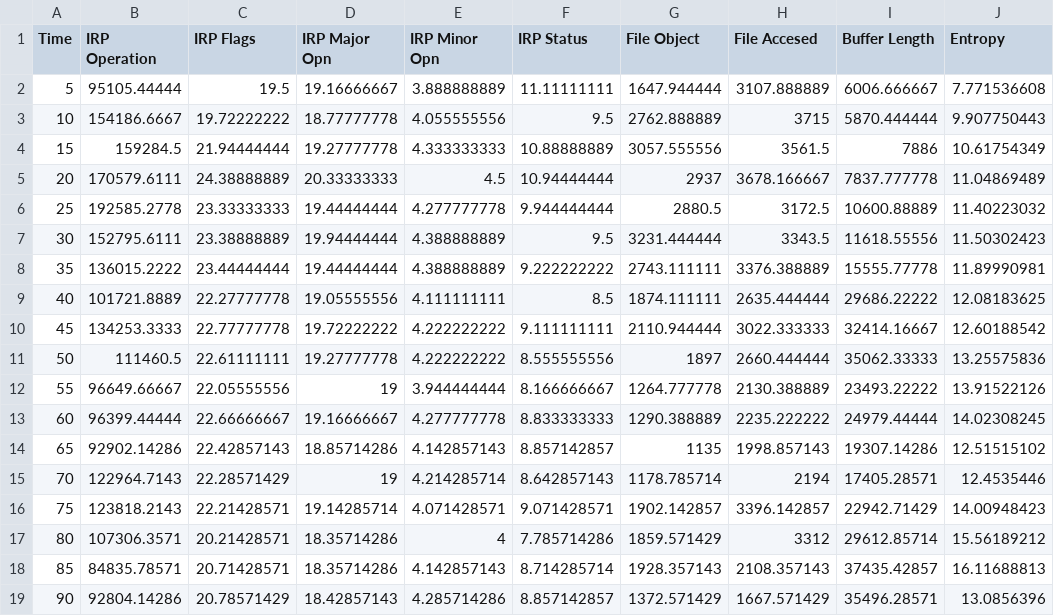
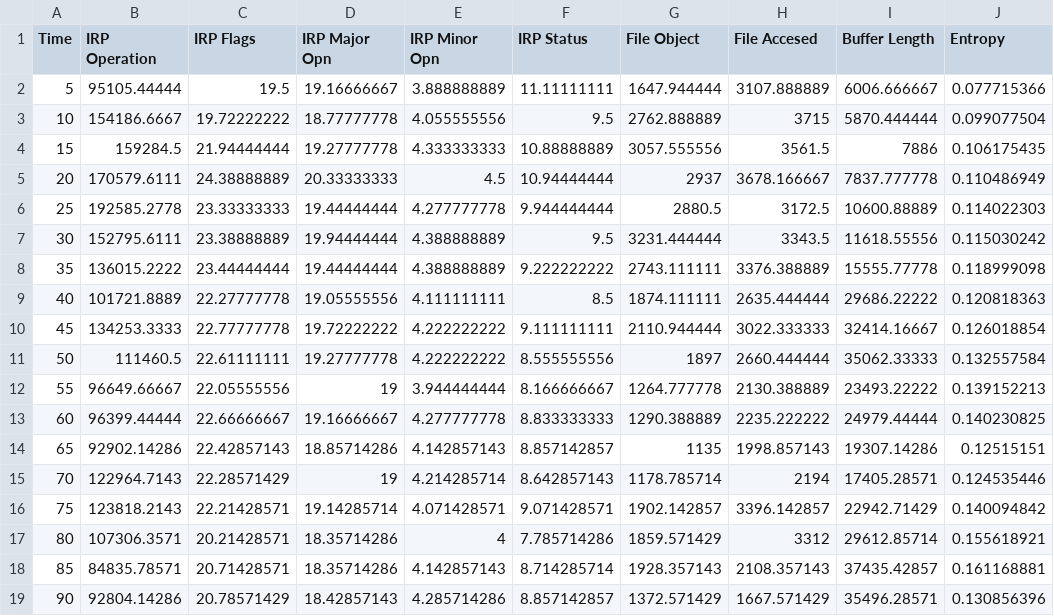
Before and after one commit to AhsanAyub/irp-driven-ransomware-analysis, a CSV file: time_series_analysis/Results/Combined/ransomware_combined_dump_feature_distribution.csv, drawn as a sheet.

```diff
--- a/time_series_analysis/Results/Combined/ransomware_combined_dump_feature_distribution.csv
+++ b/time_series_analysis/Results/Combined/ransomware_combined_dump_feature_distribution.csv
@@ -1,19 +1,19 @@
 Time,IRP Operation,IRP Flags,IRP Major Opn,IRP Minor Opn,IRP Status,File Object,File Accesed,Buffer Length,Entropy
-5,95105.44444,19.5,19.16666667,3.888888889,11.11111111,1647.944444,3107.888889,6006.666667,7.771536608
-10,154186.6667,19.72222222,18.77777778,4.055555556,9.5,2762.888889,3715,5870.444444,9.907750443
-15,159284.5,21.94444444,19.27777778,4.333333333,10.88888889,3057.555556,3561.5,7886,10.61754349
-20,170579.6111,24.38888889,20.33333333,4.5,10.94444444,2937,3678.166667,7837.777778,11.04869489
-25,192585.2778,23.33333333,19.44444444,4.277777778,9.944444444,2880.5,3172.5,10600.88889,11.40223032
-30,152795.6111,23.38888889,19.94444444,4.388888889,9.5,3231.444444,3343.5,11618.55556,11.50302423
-35,136015.2222,23.44444444,19.44444444,4.388888889,9.222222222,2743.111111,3376.388889,15555.77778,11.89990981
-40,101721.8889,22.27777778,19.05555556,4.111111111,8.5,1874.111111,2635.444444,29686.22222,12.08183625
-45,134253.3333,22.77777778,19.72222222,4.222222222,9.111111111,2110.944444,3022.333333,32414.16667,12.60188542
-50,111460.5,22.61111111,19.27777778,4.222222222,8.555555556,1897,2660.444444,35062.33333,13.25575836
-55,96649.66667,22.05555556,19,3.944444444,8.166666667,1264.777778,2130.388889,23493.22222,13.91522126
-60,96399.44444,22.66666667,19.16666667,4.277777778,8.833333333,1290.388889,2235.222222,24979.44444,14.02308245
-65,92902.14286,22.42857143,18.85714286,4.142857143,8.857142857,1135,1998.857143,19307.14286,12.51515102
-70,122964.7143,22.28571429,19,4.214285714,8.642857143,1178.785714,2194,17405.28571,12.4535446
-75,123818.2143,22.21428571,19.14285714,4.071428571,9.071428571,1902.142857,3396.142857,22942.71429,14.00948423
-80,107306.3571,20.21428571,18.35714286,4,7.785714286,1859.571429,3312,29612.85714,15.56189212
-85,84835.78571,20.71428571,18.35714286,4.142857143,8.714285714,1928.357143,2108.357143,37435.42857,16.11688813
-90,92804.14286,20.78571429,18.42857143,4.285714286,8.857142857,1372.571429,1667.571429,35496.28571,13.0856396
+5,95105.44444,19.5,19.16666667,3.888888889,11.11111111,1647.944444,3107.888889,6006.666667,0.077715366
+10,154186.6667,19.72222222,18.77777778,4.055555556,9.5,2762.888889,3715,5870.444444,0.099077504
+15,159284.5,21.94444444,19.27777778,4.333333333,10.88888889,3057.555556,3561.5,7886,0.106175435
+20,170579.6111,24.38888889,20.33333333,4.5,10.94444444,2937,3678.166667,7837.777778,0.110486949
+25,192585.2778,23.33333333,19.44444444,4.277777778,9.944444444,2880.5,3172.5,10600.88889,0.114022303
+30,152795.6111,23.38888889,19.94444444,4.388888889,9.5,3231.444444,3343.5,11618.55556,0.115030242
+35,136015.2222,23.44444444,19.44444444,4.388888889,9.222222222,2743.111111,3376.388889,15555.77778,0.118999098
+40,101721.8889,22.27777778,19.05555556,4.111111111,8.5,1874.111111,2635.444444,29686.22222,0.120818363
+45,134253.3333,22.77777778,19.72222222,4.222222222,9.111111111,2110.944444,3022.333333,32414.16667,0.126018854
+50,111460.5,22.61111111,19.27777778,4.222222222,8.555555556,1897,2660.444444,35062.33333,0.132557584
+55,96649.66667,22.05555556,19,3.944444444,8.166666667,1264.777778,2130.388889,23493.22222,0.139152213
+60,96399.44444,22.66666667,19.16666667,4.277777778,8.833333333,1290.388889,2235.222222,24979.44444,0.140230825
+65,92902.14286,22.42857143,18.85714286,4.142857143,8.857142857,1135,1998.857143,19307.14286,0.12515151
+70,122964.7143,22.28571429,19,4.214285714,8.642857143,1178.785714,2194,17405.28571,0.124535446
+75,123818.2143,22.21428571,19.14285714,4.071428571,9.071428571,1902.142857,3396.142857,22942.71429,0.140094842
+80,107306.3571,20.21428571,18.35714286,4,7.785714286,1859.571429,3312,29612.85714,0.155618921
+85,84835.78571,20.71428571,18.35714286,4.142857143,8.714285714,1928.357143,2108.357143,37435.42857,0.161168881
+90,92804.14286,20.78571429,18.42857143,4.285714286,8.857142857,1372.571429,1667.571429,35496.28571,0.130856396
```
Also changed, not shown: 9 other files.
